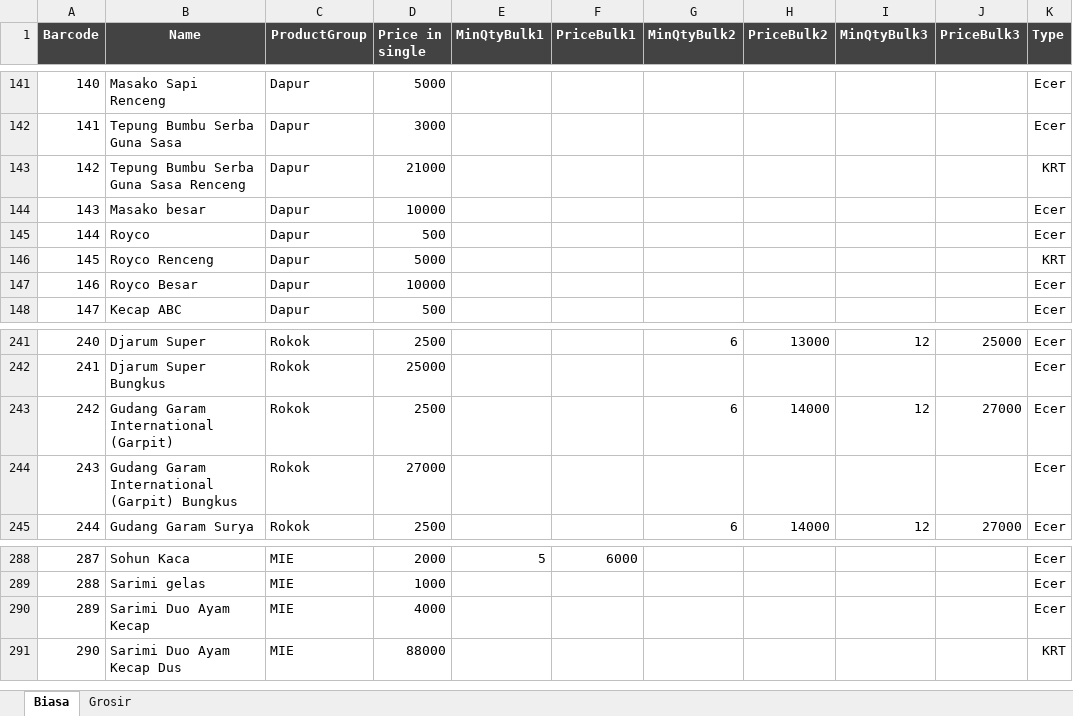
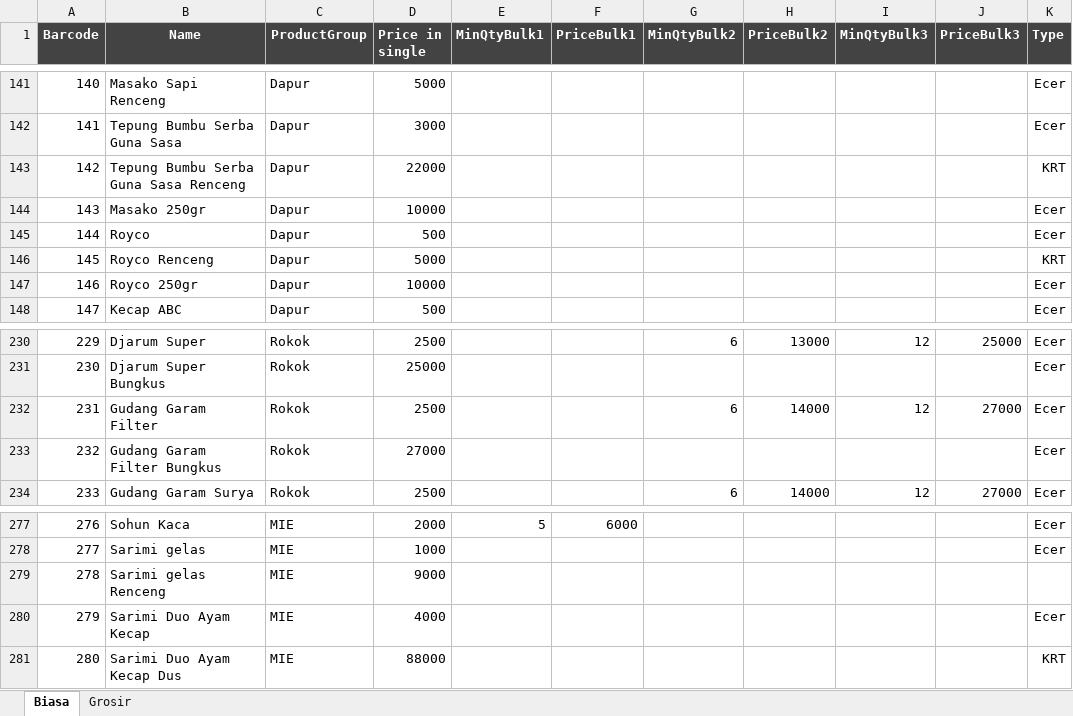
Before and after one commit to rudiath95/toko-yakin, an Excel workbook: TokoYakin.xlsx, sheet Biasa, drawn as a sheet; only a part is shown, gaps mark what is left out; values as stored, in another font and other column widths than the file's, no borders; charts and pictures and conditional formats not drawn; addresses are those after the commit; the diff covers the shown part only; the diff names each change by its address in the sheet, - before the commit and + after, or states it on an @@ line.

```diff
--- a/TokoYakin.xlsx (sheet Biasa)
+++ b/TokoYakin.xlsx (sheet Biasa)
-D143 (Price in single): 21000
+D143 (Price in single): 22000
-B144 (Name): Masako besar
+B144 (Name): Masako 250gr
-B147 (Name): Royco Besar
+B147 (Name): Royco 250gr
@@ column A (Barcode) renumbered from row 208 down @@
-B232 (Name): Gudang Garam International (Garpit)
+B232 (Name): Gudang Garam Filter
-B233 (Name): Gudang Garam International (Garpit) Bungkus
+B233 (Name): Gudang Garam Filter Bungkus
+row 279: 278 | Sarimi gelas Renceng | MIE | 9000
```
Also changed, not shown: 11 removed rows elsewhere in this sheet.
